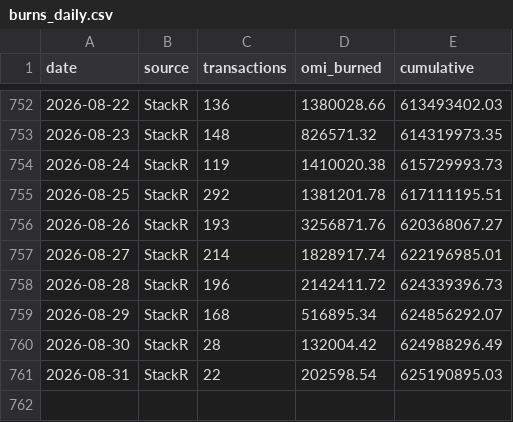
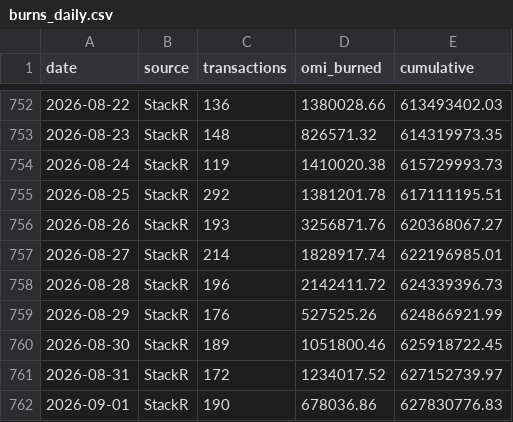
Before and after one commit to fanablefrance/jetonveve, a CSV file: data/burns_daily.csv, drawn as a sheet; only a part is shown, gaps mark what is left out.

```diff
--- a/data/burns_daily.csv
+++ b/data/burns_daily.csv
@@ -758,4 +758,5 @@ date,source,transactions,omi_burned,cumulative
 2026-08-28,StackR,196,2142411.72,624339396.73
-2026-08-29,StackR,168,516895.34,624856292.07
-2026-08-30,StackR,28,132004.42,624988296.49
-2026-08-31,StackR,22,202598.54,625190895.03
+2026-08-29,StackR,176,527525.26,624866921.99
+2026-08-30,StackR,189,1051800.46,625918722.45
+2026-08-31,StackR,172,1234017.52,627152739.97
+2026-09-01,StackR,190,678036.86,627830776.83
```
Also changed, not shown: data/burns_split_daily.csv, 1 other file.
